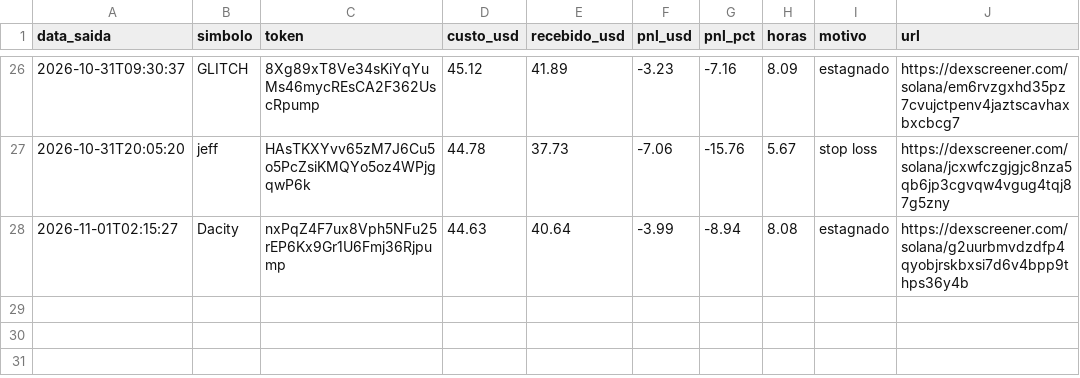
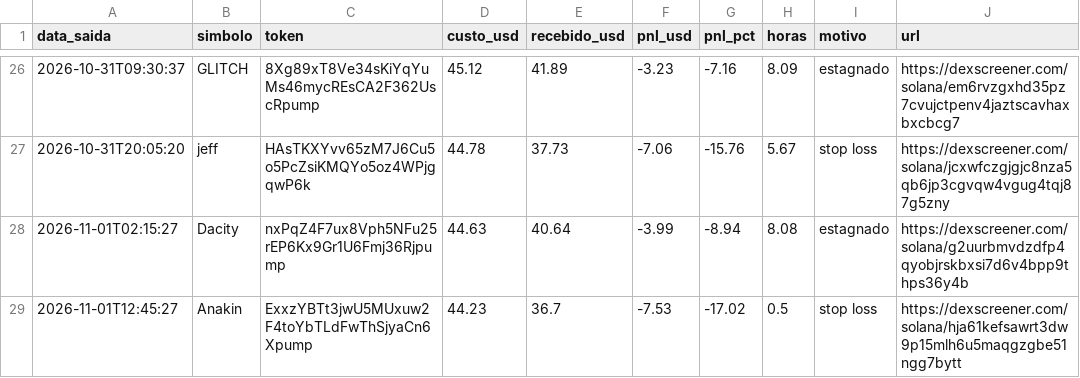
Before and after one commit to Herlms/bot-memecoins, a CSV file: trades.csv, drawn as a sheet; only a part is shown, gaps mark what is left out; the diff names each change by its address in the sheet, - before the commit and + after, or states it on an @@ line.

```diff
--- a/trades.csv
+++ b/trades.csv
+row 29: 2026-11-01T12:45:27 | Anakin | ExxzYBTt3jwU5MUxuw2F4toYbTLdFwThSjyaCn6Xpump | 44.23 | 36.7 | -7.53 | -17.02 | 0.5 | stop loss | https://dexscreener.com/solana/hja61kefsawrt3dw9p15mlh6u5maqgzgbe51ngg7bytt
```
Also changed, not shown: 3 other files.
